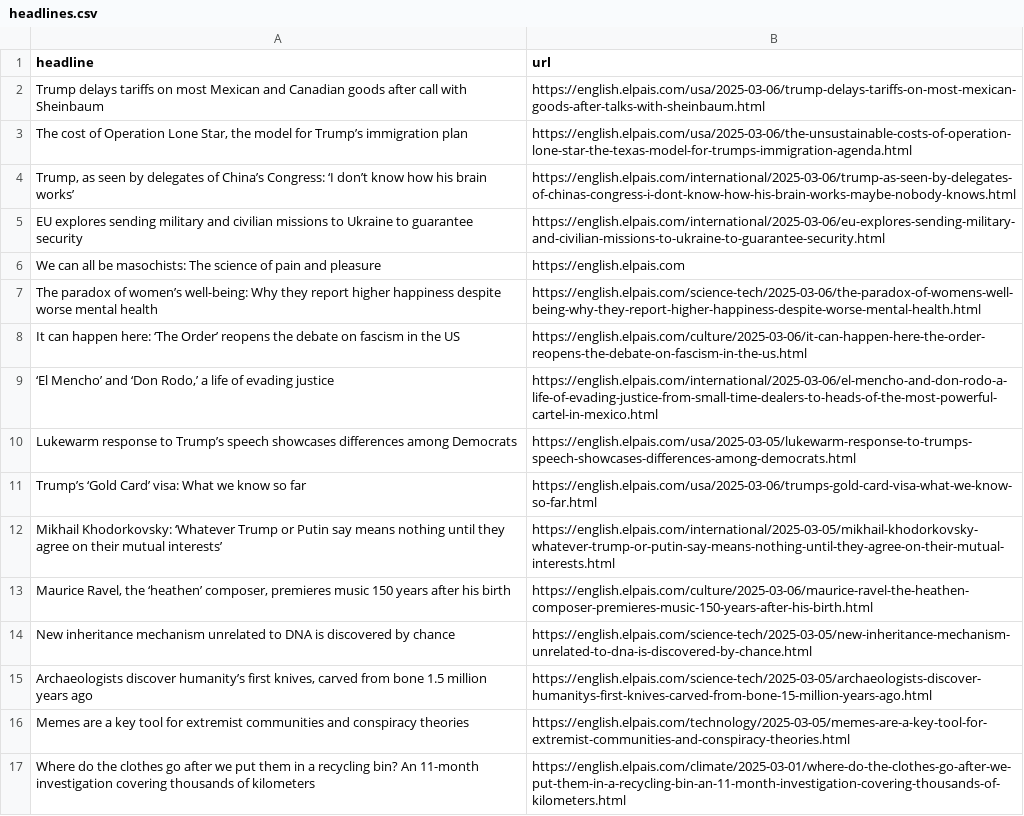
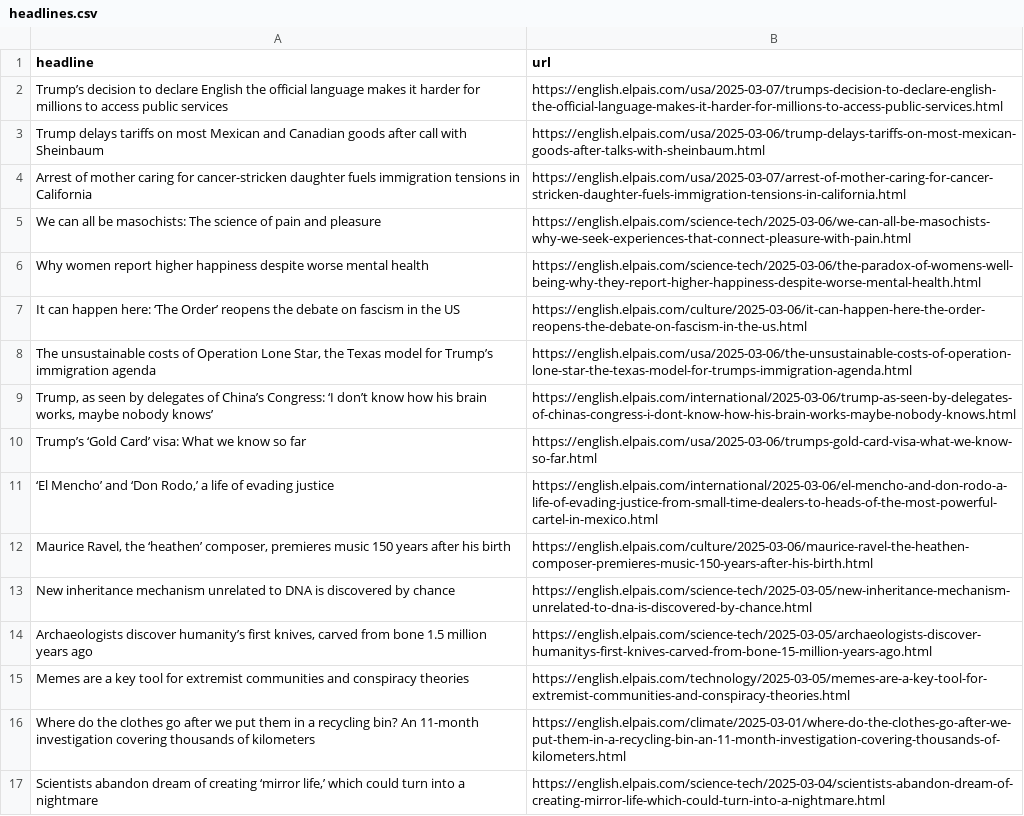
Before and after one commit to cmgsalazar/el-pais-autoscraper, a CSV file: headlines.csv, drawn as a sheet; only a part is shown; the shorter side is filled out with more unchanged rows.

```diff
--- a/headlines.csv
+++ b/headlines.csv
@@ -1,13 +1,12 @@
 headline,url
+Trump’s decision to declare English the official language makes it harder for millions to access public services,https://english.elpais.com/usa/2025-03-07/trumps-decision-to-declare-english-the-official-language-makes-it-harder-for-millions-to-access-public-services.html
 Trump delays tariffs on most Mexican and Canadian goods after call with Sheinbaum,https://english.elpais.com/usa/2025-03-06/trump-delays-tariffs-on-most-mexican-goods-after-talks-with-sheinbaum.html
-"The cost of Operation Lone Star, the model for Trump’s immigration plan",https://english.elpais.com/usa/2025-03-06/the-unsustainable-costs-of-operation-lone-star-the-texas-model-for-trumps-immigration-agenda.html
-"Trump, as seen by delegates of China’s Congress: ‘I don’t know how his brain works’",https://english.elpais.com/international/2025-03-06/trump-as-seen-by-delegates-of-chinas-congress-i-dont-know-how-his-brain-works-maybe-nobody-knows.html
-EU explores sending military and civilian missions to Ukraine to guarantee security,https://english.elpais.com/international/2025-03-06/eu-explores-sending-military-and-civilian-missions-to-ukraine-to-guarantee-security.html
-We can all be masochists: The science of pain and pleasure,https://english.elpais.com
-The paradox of women’s well-being: Why they report higher happiness despite worse mental health,https://english.elpais.com/science-tech/2025-03-06/the-paradox-of-womens-well-being-why-they-report-higher-happiness-despite-worse-mental-health.html
+Arrest of mother caring for cancer-stricken daughter fuels immigration tensions in California,https://english.elpais.com/usa/2025-03-07/arrest-of-mother-caring-for-cancer-stricken-daughter-fuels-immigration-tensions-in-california.html
+We can all be masochists: The science of pain and pleasure,https://english.elpais.com/science-tech/2025-03-06/we-can-all-be-masochists-why-we-seek-experiences-that-connect-pleasure-with-pain.html
+Why women report higher happiness despite worse mental health,https://english.elpais.com/science-tech/2025-03-06/the-paradox-of-womens-well-being-why-they-report-higher-happiness-despite-worse-mental-health.html
 It can happen here: ‘The Order’ reopens the debate on fascism in the US,https://english.elpais.com/culture/2025-03-06/it-can-happen-here-the-order-reopens-the-debate-on-fascism-in-the-us.html
+"The unsustainable costs of Operation Lone Star, the Texas model for Trump’s immigration agenda",https://english.elpais.com/usa/2025-03-06/the-unsustainable-costs-of-operation-lone-star-the-texas-model-for-trumps-immigration-agenda.html
+"Trump, as seen by delegates of China’s Congress: ‘I don’t know how his brain works, maybe nobody knows’",https://english.elpais.com/international/2025-03-06/trump-as-seen-by-delegates-of-chinas-congress-i-dont-know-how-his-brain-works-maybe-nobody-knows.html
+Trump’s ‘Gold Card’ visa: What we know so far,https://english.elpais.com/usa/2025-03-06/trumps-gold-card-visa-what-we-know-so-far.html
 "‘El Mencho’ and ‘Don Rodo,’ a life of evading justice",https://english.elpais.com/international/2025-03-06/el-mencho-and-don-rodo-a-life-of-evading-justice-from-small-time-dealers-to-heads-of-the-most-powerful-cartel-in-mexico.html
-Lukewarm response to Trump’s speech showcases differences among Democrats,https://english.elpais.com/usa/2025-03-05/lukewarm-response-to-trumps-speech-showcases-differences-among-democrats.html
-Trump’s ‘Gold Card’ visa: What we know so far,https://english.elpais.com/usa/2025-03-06/trumps-gold-card-visa-what-we-know-so-far.html
-Mikhail Khodorkovsky: ‘Whatever Trump or Putin say means nothing until they agree on their mutual interests’,https://english.elpais.com/international/2025-03-05/mikhail-khodorkovsky-whatever-trump-or-putin-say-means-nothing-until-they-agree-on-their-mutual-interests.html
 "Maurice Ravel, the ‘heathen’ composer, premieres music 150 years after his birth",https://english.elpais.com/culture/2025-03-06/maurice-ravel-the-heathen-composer-premieres-music-150-years-after-his-birth.html
```
